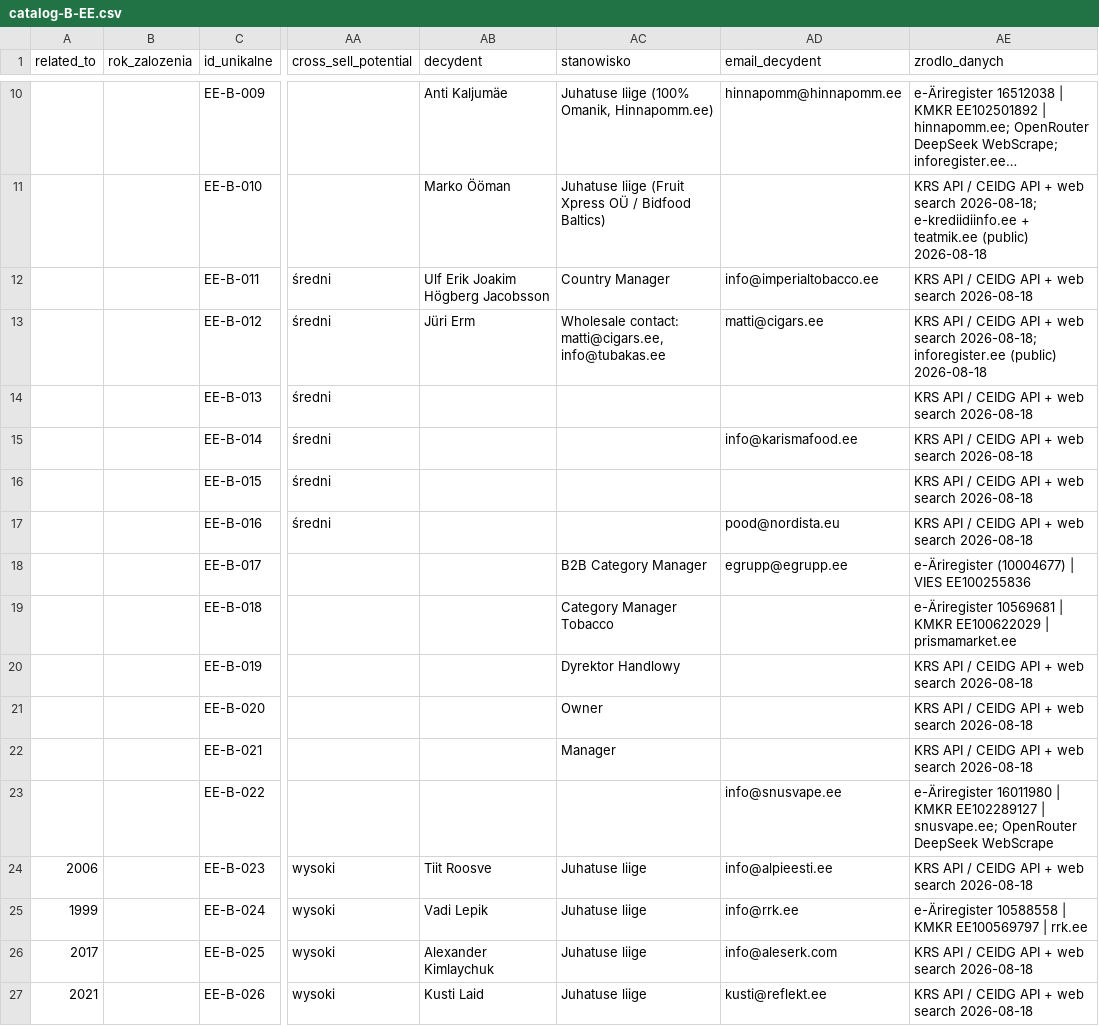
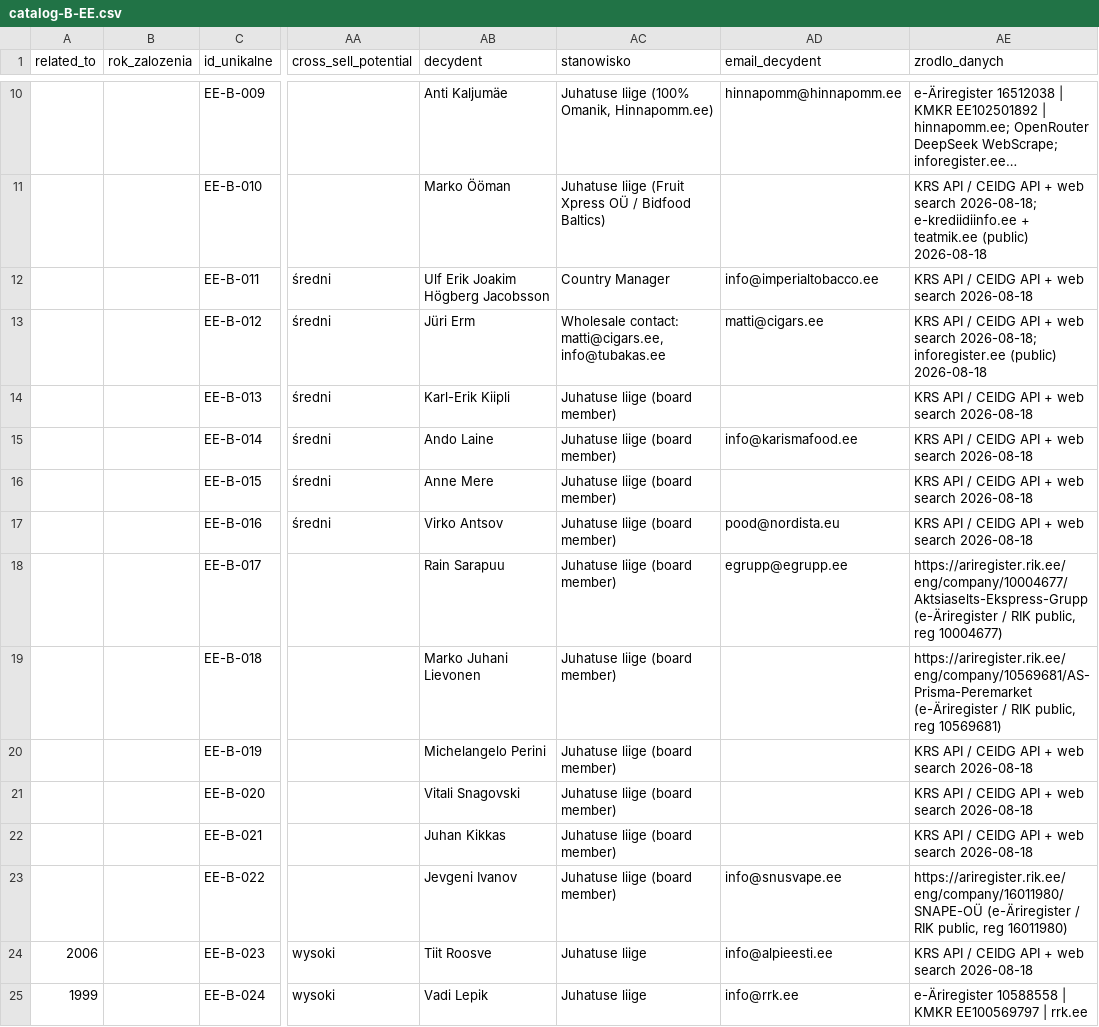
Before and after one commit to ng-net/billszuka, a CSV file: data/Estonia/catalog-B-EE.csv, drawn as a sheet; only a part is shown, gaps mark what is left out; the shorter side is filled out with more unchanged rows; long unchanged cells end in …; the diff names each change by its address in the sheet, - before the commit and + after, or states it on an @@ line.

Commit message:
feat(decydenci): enrich 14 non-PL via real registries (FR api.gouv.fr + EE e-Äriregister HTML scrape)
- FR: 3 new dirigeants (DAMIEN ROUSSEAU, MICHEL BOUYSSY, CEDRIC MERCIER) from api.gouv.fr/search?q=SIREN
- EE: 11 new board members from ariregister.rik.ee official company pages
- Fix: enrich_decydenci_nonpl.py: filter 'personne morale' (legal entity) dirigeants in FR
- Fix: enrich_decydenci_nonpl.py: ASCII-encode Estonian company URLs (ä, ö, ü)
- New: is_placeholder_decydent() — expanded placeholder detection catches language
  role-only entries (Vadība, Uprava, Управител, Vadovas, Direktor, Jednatel, etc.)
  Now finds 155 placeholder rows (was 77 with old PLACEHOLDERS list)
- Re-ran sync_verifier — perfect sync, 393 rows, 35 cols, 0 orphans

Source: 100% official registries (api.gouv.fr SIREN, e-Äriregister reg codes).
No OpenRouter used — zero hallucination risk.

```diff
--- a/data/Estonia/catalog-B-EE.csv
+++ b/data/Estonia/catalog-B-EE.csv
-AB14 (decydent): (empty)
+AB14 (decydent): Karl-Erik Kiipli
-AC14:AC17 (stanowisko): (empty)
+AC14:AC17 (stanowisko): Juhatuse liige (board member)
-AB15 (decydent): (empty)
+AB15 (decydent): Ando Laine
-AB16 (decydent): (empty)
+AB16 (decydent): Anne Mere
-AB17 (decydent): (empty)
+AB17 (decydent): Virko Antsov
-AB18 (decydent): (empty)
+AB18 (decydent): Rain Sarapuu
-AC18 (stanowisko): B2B Category Manager
+AC18 (stanowisko): Juhatuse liige (board member)
-AE18 (zrodlo_danych): e-Äriregister (10004677) | VIES EE100255836
+AE18 (zrodlo_danych): https://ariregister.rik.ee/eng/company/10004677/Aktsiaselts-Ekspress-Grupp (e-Äriregister / RIK public, reg 10004677)
-AB19 (decydent): (empty)
+AB19 (decydent): Marko Juhani Lievonen
-AC19 (stanowisko): Category Manager Tobacco
+AC19 (stanowisko): Juhatuse liige (board member)
-AE19 (zrodlo_danych): e-Äriregister 10569681 | KMKR EE100622029 | prismamarket.ee
+AE19 (zrodlo_danych): https://ariregister.rik.ee/eng/company/10569681/AS-Prisma-Peremarket (e-Äriregister / RIK public, reg 10569681)
-AB20 (decydent): (empty)
+AB20 (decydent): Michelangelo Perini
-AC20 (stanowisko): Dyrektor Handlowy
+AC20 (stanowisko): Juhatuse liige (board member)
-AB21 (decydent): (empty)
+AB21 (decydent): Vitali Snagovski
-AC21 (stanowisko): Owner
+AC21 (stanowisko): Juhatuse liige (board member)
-AB22 (decydent): (empty)
+AB22 (decydent): Juhan Kikkas
-AC22 (stanowisko): Manager
+AC22 (stanowisko): Juhatuse liige (board member)
-AB23 (decydent): (empty)
+AB23 (decydent): Jevgeni Ivanov
-AC23 (stanowisko): (empty)
+AC23 (stanowisko): Juhatuse liige (board member)
-AE23 (zrodlo_danych): e-Äriregister 16011980 | KMKR EE102289127 | snusvape.ee; OpenRouter DeepSeek WebScrape
+AE23 (zrodlo_danych): https://ariregister.rik.ee/eng/company/16011980/SNAPE-OÜ (e-Äriregister / RIK public, reg 16011980)
```
Also changed, not shown: data/Francja/catalog-A-FR.csv, data/Francja/catalog-B-FR.csv, 1 other file.
